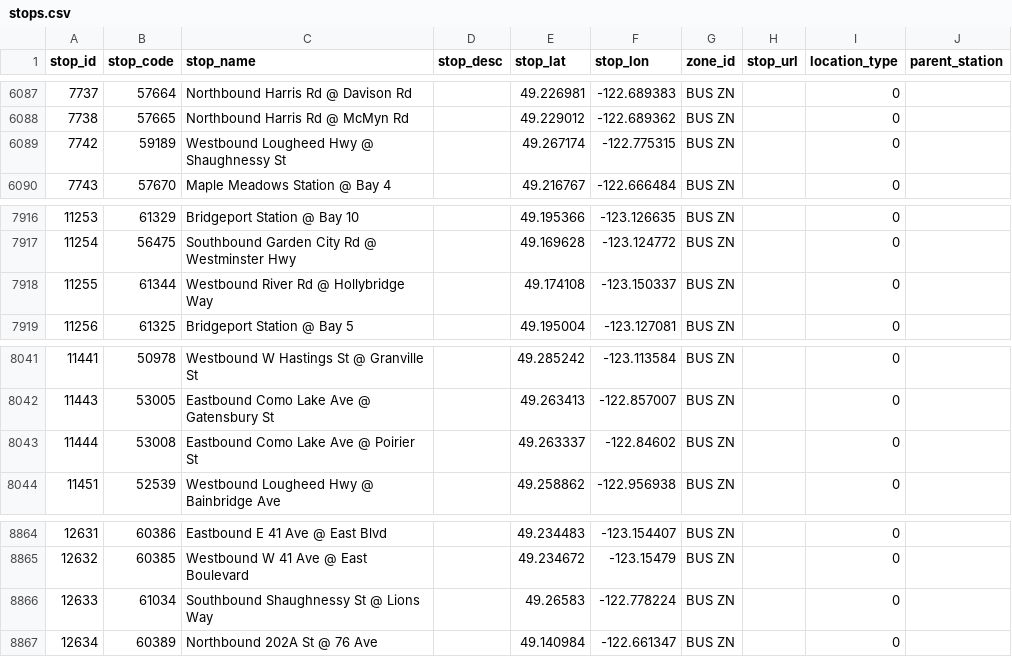
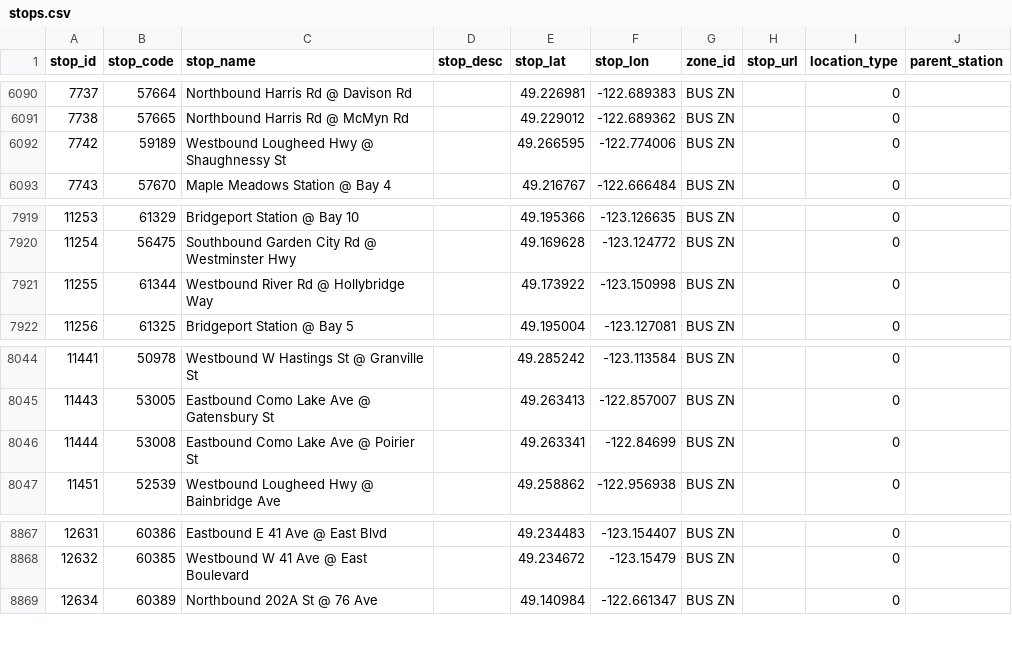
Before and after one commit to carsonyl/translink-derived-datasets, a CSV file: datasets/stops.csv, drawn as a sheet; only a part is shown, gaps mark what is left out; the diff covers the shown part only.

Commit message:
Stops 2019-10-25.

```diff
--- a/datasets/stops.csv
+++ b/datasets/stops.csv
@@ -6088,3 +6091,3 @@ stop_id,stop_code,stop_name,stop_desc,stop_lat,stop_lon,zone_id,stop_url,locatio
 7738,57665,Northbound Harris Rd @ McMyn Rd,,49.229012,-122.689362,BUS ZN,,0,
-7742,59189,Westbound Lougheed Hwy @ Shaughnessy St,,49.267174,-122.775315,BUS ZN,,0,
+7742,59189,Westbound Lougheed Hwy @ Shaughnessy St,,49.266595,-122.774006,BUS ZN,,0,
 7743,57670,Maple Meadows Station @ Bay 4,,49.216767,-122.666484,BUS ZN,,0,
@@ -7917,3 +7920,3 @@ stop_id,stop_code,stop_name,stop_desc,stop_lat,stop_lon,zone_id,stop_url,locatio
 11254,56475,Southbound Garden City Rd @ Westminster Hwy,,49.169628,-123.124772,BUS ZN,,0,
-11255,61344,Westbound River Rd @ Hollybridge Way,,49.174108,-123.150337,BUS ZN,,0,
+11255,61344,Westbound River Rd @ Hollybridge Way,,49.173922,-123.150998,BUS ZN,,0,
 11256,61325,Bridgeport Station @ Bay 5,,49.195004,-123.127081,BUS ZN,,0,
@@ -8042,3 +8045,3 @@ stop_id,stop_code,stop_name,stop_desc,stop_lat,stop_lon,zone_id,stop_url,locatio
 11443,53005,Eastbound Como Lake Ave @ Gatensbury St,,49.263413,-122.857007,BUS ZN,,0,
-11444,53008,Eastbound Como Lake Ave @ Poirier St,,49.263337,-122.84602,BUS ZN,,0,
+11444,53008,Eastbound Como Lake Ave @ Poirier St,,49.263341,-122.84699,BUS ZN,,0,
 11451,52539,Westbound Lougheed Hwy @ Bainbridge Ave,,49.258862,-122.956938,BUS ZN,,0,
@@ -8865,3 +8868,2 @@ stop_id,stop_code,stop_name,stop_desc,stop_lat,stop_lon,zone_id,stop_url,locatio
 12632,60385,Westbound W 41 Ave @ East Boulevard,,49.234672,-123.15479,BUS ZN,,0,
-12633,61034,Southbound Shaughnessy St @ Lions Way,,49.26583,-122.778224,BUS ZN,,0,
 12634,60389,Northbound 202A St @ 76 Ave,,49.140984,-122.661347,BUS ZN,,0,
```
Also changed, not shown: 5 added rows and 2 removed rows elsewhere in this file, 1 other file.
